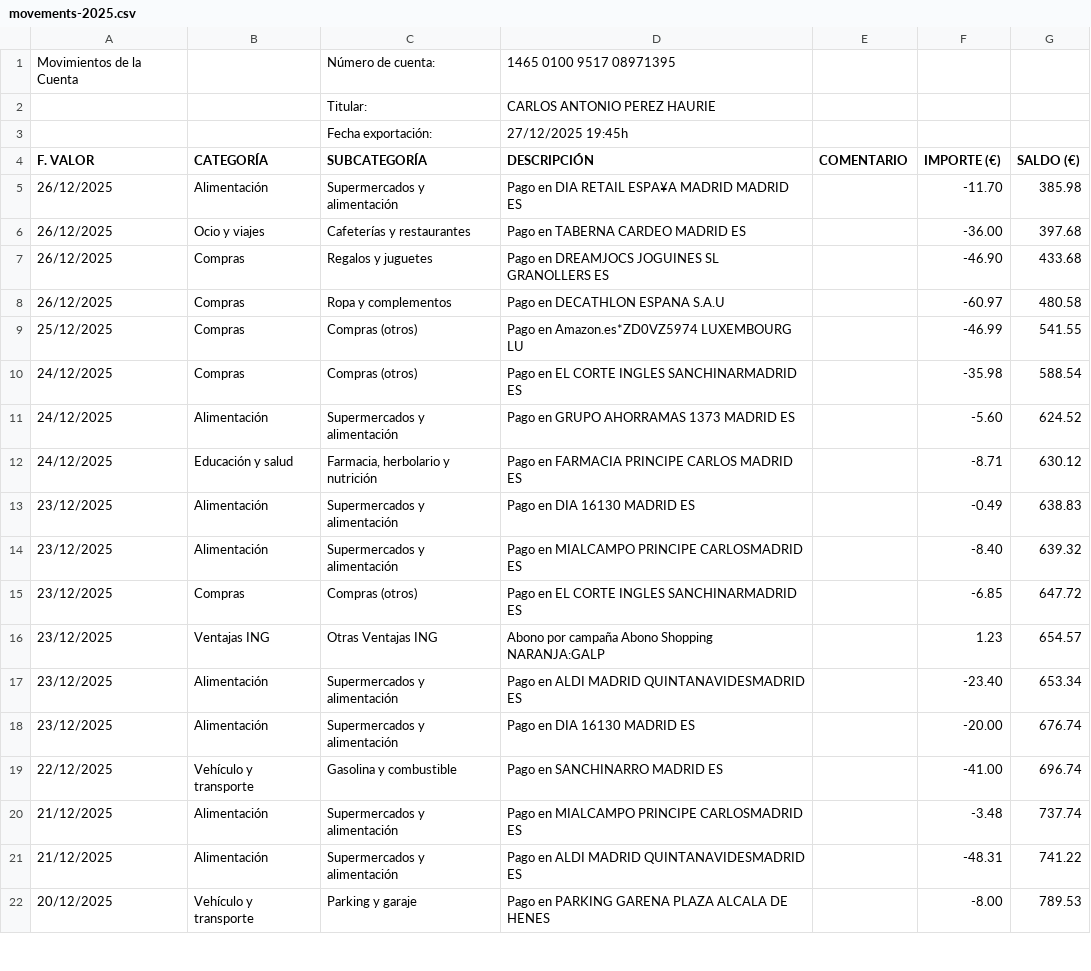
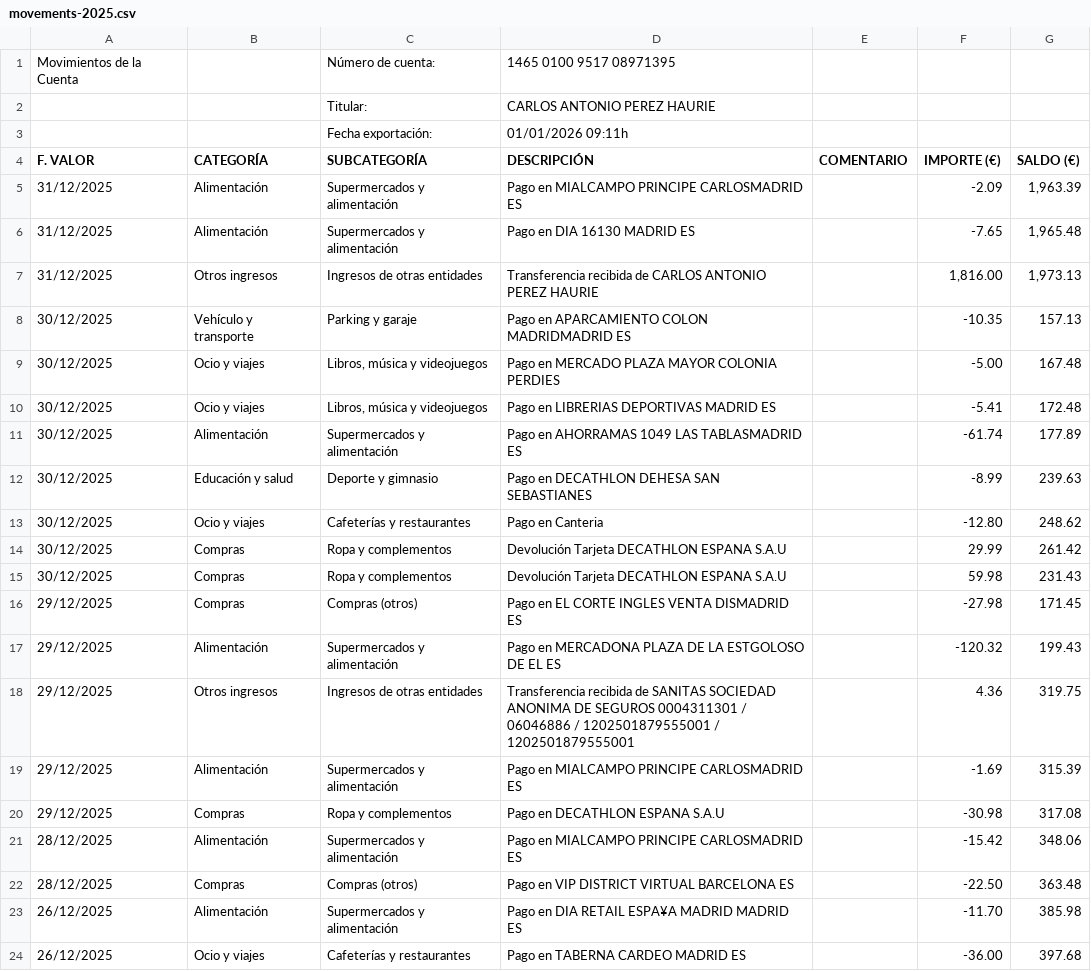
Before and after one commit to cperezh/DataEng_Patterns, a CSV file: data/movements-2025.csv, drawn as a sheet; only a part is shown; the shorter side is filled out with more unchanged rows.

```diff
--- a/data/movements-2025.csv
+++ b/data/movements-2025.csv
@@ -2,4 +2,22 @@ Movimientos de la Cuenta,,  Número de cuenta:,1465 0100 9517 08971395,,,
 ,,  Titular:,CARLOS ANTONIO PEREZ HAURIE,,,
-,,  Fecha exportación:,27/12/2025 19:45h,,,
+,,  Fecha exportación:,01/01/2026 09:11h,,,
 F. VALOR,CATEGORÍA,SUBCATEGORÍA,DESCRIPCIÓN,COMENTARIO,IMPORTE (€),SALDO (€)
+31/12/2025,Alimentación,Supermercados y alimentación,Pago en MIALCAMPO PRINCIPE CARLOSMADRID ES,,-2.09,"1,963.39"
+31/12/2025,Alimentación,Supermercados y alimentación,Pago en DIA 16130 MADRID ES,,-7.65,"1,965.48"
+31/12/2025,Otros ingresos,Ingresos de otras entidades,Transferencia recibida de CARLOS ANTONIO PEREZ HAURIE,,"1,816.00","1,973.13"
+30/12/2025,Vehículo y transporte,Parking y garaje,Pago en APARCAMIENTO COLON MADRIDMADRID ES,,-10.35,157.13
+30/12/2025,Ocio y viajes,"Libros, música y videojuegos",Pago en MERCADO PLAZA MAYOR COLONIA PERDIES,,-5.00,167.48
+30/12/2025,Ocio y viajes,"Libros, música y videojuegos",Pago en LIBRERIAS DEPORTIVAS MADRID ES,,-5.41,172.48
+30/12/2025,Alimentación,Supermercados y alimentación,Pago en AHORRAMAS 1049 LAS TABLASMADRID ES,,-61.74,177.89
+30/12/2025,Educación y salud,Deporte y gimnasio,Pago en DECATHLON DEHESA SAN SEBASTIANES,,-8.99,239.63
+30/12/2025,Ocio y viajes,Cafeterías y restaurantes,Pago en Canteria,,-12.80,248.62
+30/12/2025,Compras,Ropa y complementos,Devolución Tarjeta DECATHLON ESPANA S.A.U,,29.99,261.42
+30/12/2025,Compras,Ropa y complementos,Devolución Tarjeta DECATHLON ESPANA S.A.U,,59.98,231.43
+29/12/2025,Compras,Compras (otros),Pago en EL CORTE INGLES VENTA DISMADRID ES,,-27.98,171.45
+29/12/2025,Alimentación,Supermercados y alimentación,Pago en MERCADONA PLAZA DE LA ESTGOLOSO DE EL ES,,-120.32,199.43
+29/12/2025,Otros ingresos,Ingresos de otras entidades,Transferencia recibida de SANITAS SOCIEDAD ANONIMA DE SEGUROS 0004311301 / 06046886 / 1202501879555001 / 1202501879555001,,4.36,319.75
+29/12/2025,Alimentación,Supermercados y alimentación,Pago en MIALCAMPO PRINCIPE CARLOSMADRID ES,,-1.69,315.39
+29/12/2025,Compras,Ropa y complementos,Pago en DECATHLON ESPANA S.A.U,,-30.98,317.08
+28/12/2025,Alimentación,Supermercados y alimentación,Pago en MIALCAMPO PRINCIPE CARLOSMADRID ES,,-15.42,348.06
+28/12/2025,Compras,Compras (otros),Pago en VIP DISTRICT VIRTUAL BARCELONA ES,,-22.50,363.48
 26/12/2025,Alimentación,Supermercados y alimentación,Pago en DIA RETAIL ESPA¥A MADRID MADRID ES,,-11.70,385.98
```
Also changed, not shown: 6 other files.
